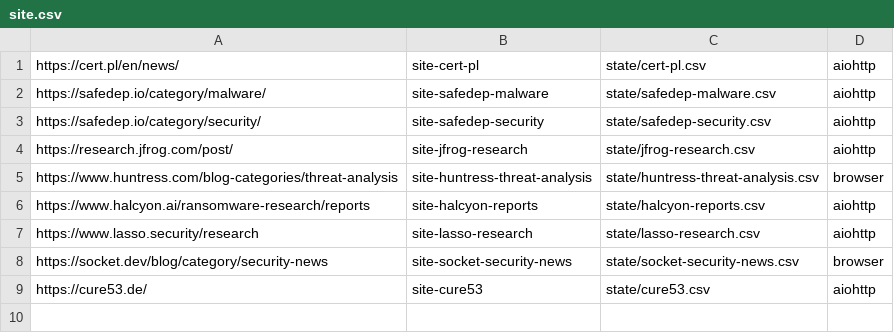
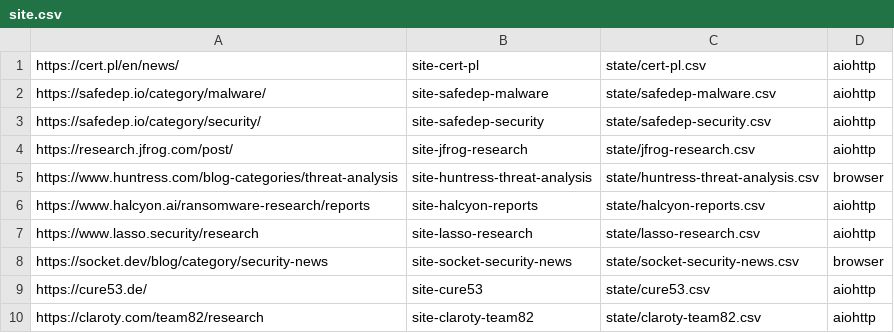
Before and after one commit to KY64/project-chicken, a CSV file: site.csv, drawn as a sheet; the diff names each change by its address in the sheet, - before the commit and + after, or states it on an @@ line.

Commit message:
feat(sites): add Claroty Team82 research feed
Server-rendered listing scraped over aiohttp: entry-card anchors carry the
title in a nested h2, and pagination follows the head link rel=next
(?team82_resources_page=N), which the last page omits.

👾 Generated with [Letta Code](https://letta.com)

Co-Authored-By: Letta Code <noreply@letta.com>

```diff
--- a/site.csv
+++ b/site.csv
+row 10: https://claroty.com/team82/research | site-claroty-team82 | state/claroty-team82.csv | aiohttp
```
Also changed, not shown: 1 other file.
